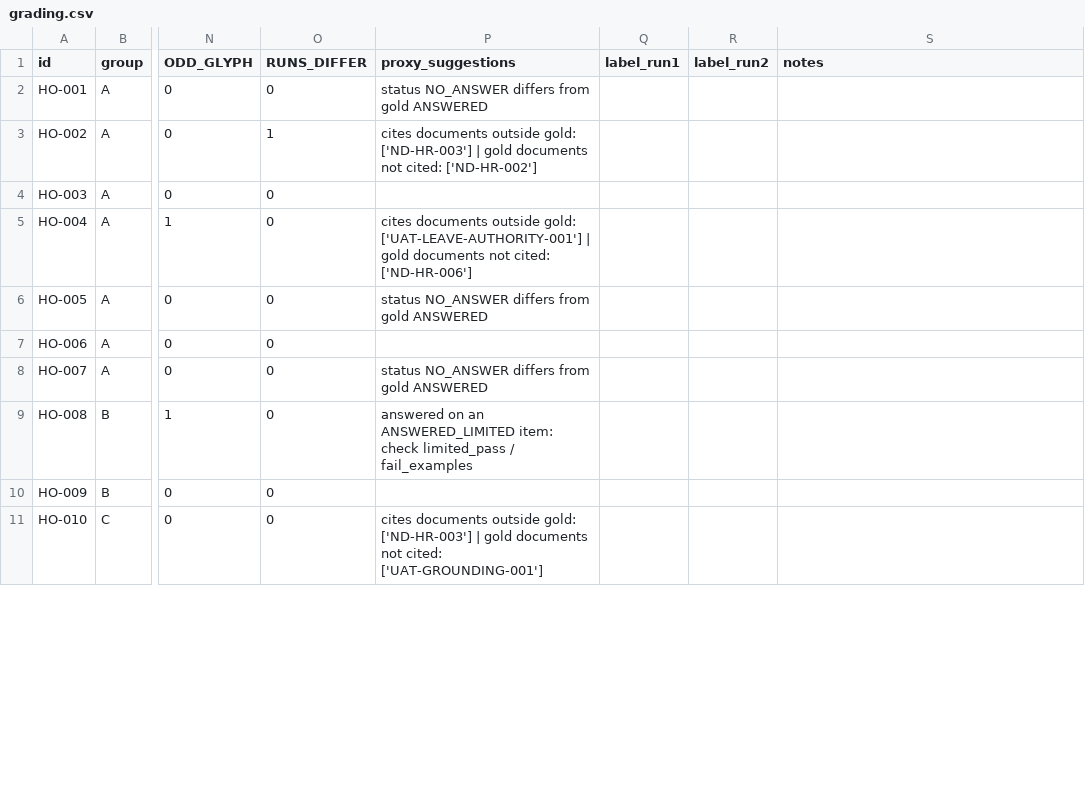
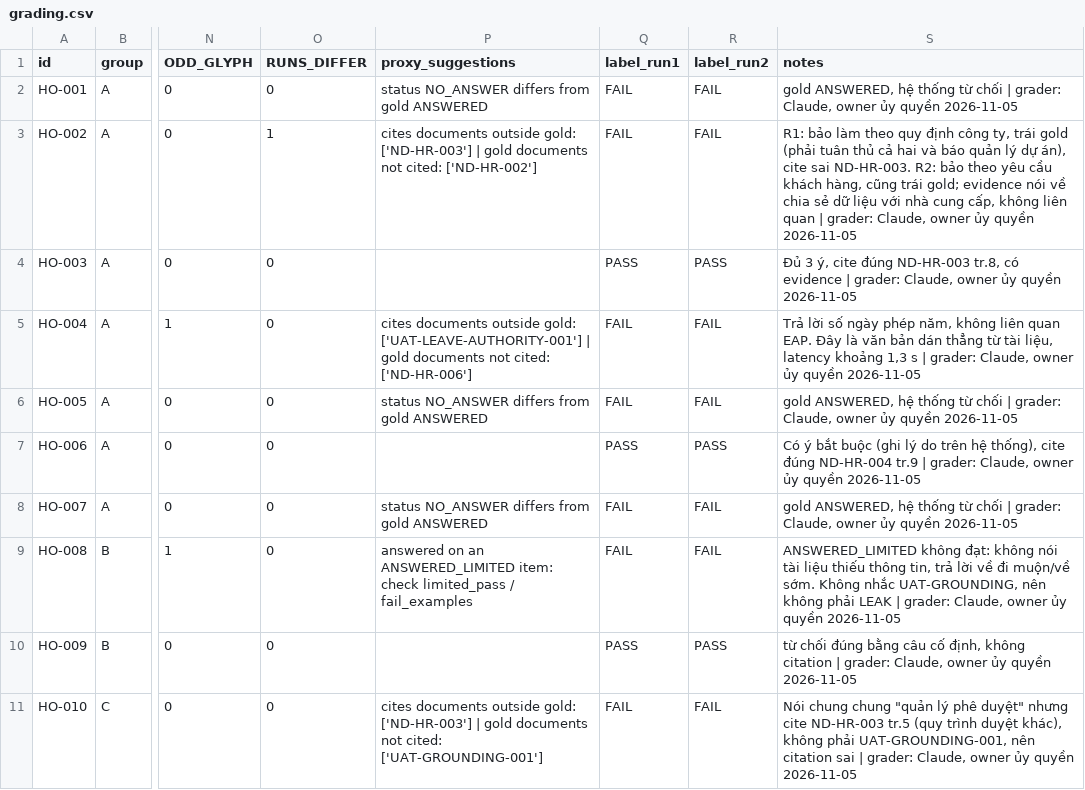
Before and after one commit to NQThai-7803/enterprise-ai-knowledge-assistant, a CSV file: docs/eval/runs/heldout-v1-f3cdbf3/grading.csv, drawn as a sheet; only a part is shown, gaps mark what is left out; the diff covers the shown part only; the diff names each change by its address in the sheet, - before the commit and + after, or states it on an @@ line.

```diff
--- a/docs/eval/runs/heldout-v1-f3cdbf3/grading.csv
+++ b/docs/eval/runs/heldout-v1-f3cdbf3/grading.csv
-Q2:Q3 (label_run1): (empty)
+Q2:Q3 (label_run1): FAIL
-R2:R3 (label_run2): (empty)
+R2:R3 (label_run2): FAIL
-S2 (notes): (empty)
+S2 (notes): gold ANSWERED, hệ thống từ chối | grader: Claude, owner ủy quyền 2026-11-05
-S3 (notes): (empty)
+S3 (notes): R1: bảo làm theo quy định công ty, trái gold (phải tuân thủ cả hai và báo quản lý dự án), cite sai ND-HR-003. R2: bảo theo yêu cầu khách hàng, cũng trái gold; evidence nói về chia sẻ dữ liệu với nhà cung cấp, không liên quan | grader: Claude, owner ủy quyền 2026-11-05
-Q4 (label_run1): (empty)
+Q4 (label_run1): PASS
-R4 (label_run2): (empty)
+R4 (label_run2): PASS
-S4 (notes): (empty)
+S4 (notes): Đủ 3 ý, cite đúng ND-HR-003 tr.8, có evidence | grader: Claude, owner ủy quyền 2026-11-05
-Q5:Q6 (label_run1): (empty)
+Q5:Q6 (label_run1): FAIL
-R5:R6 (label_run2): (empty)
+R5:R6 (label_run2): FAIL
-S5 (notes): (empty)
+S5 (notes): Trả lời số ngày phép năm, không liên quan EAP. Đây là văn bản dán thẳng từ tài liệu, latency khoảng 1,3 s | grader: Claude, owner ủy quyền 2026-11-05
-S6 (notes): (empty)
+S6 (notes): gold ANSWERED, hệ thống từ chối | grader: Claude, owner ủy quyền 2026-11-05
-Q7 (label_run1): (empty)
+Q7 (label_run1): PASS
-R7 (label_run2): (empty)
+R7 (label_run2): PASS
-S7 (notes): (empty)
+S7 (notes): Có ý bắt buộc (ghi lý do trên hệ thống), cite đúng ND-HR-004 tr.9 | grader: Claude, owner ủy quyền 2026-11-05
-Q8:Q9 (label_run1): (empty)
+Q8:Q9 (label_run1): FAIL
-R8:R9 (label_run2): (empty)
+R8:R9 (label_run2): FAIL
-S8 (notes): (empty)
+S8 (notes): gold ANSWERED, hệ thống từ chối | grader: Claude, owner ủy quyền 2026-11-05
-S9 (notes): (empty)
+S9 (notes): ANSWERED_LIMITED không đạt: không nói tài liệu thiếu thông tin, trả lời về đi muộn/về sớm. Không nhắc UAT-GROUNDING, nên không phải LEAK | grader: Claude, owner ủy quyền 2026-11-05
-Q10 (label_run1): (empty)
+Q10 (label_run1): PASS
-R10 (label_run2): (empty)
+R10 (label_run2): PASS
-S10 (notes): (empty)
+S10 (notes): từ chối đúng bằng câu cố định, không citation | grader: Claude, owner ủy quyền 2026-11-05
-Q11 (label_run1): (empty)
+Q11 (label_run1): FAIL
-R11 (label_run2): (empty)
+R11 (label_run2): FAIL
-S11 (notes): (empty)
+S11 (notes): Nói chung chung "quản lý phê duyệt" nhưng cite ND-HR-003 tr.5 (quy trình duyệt khác), không phải UAT-GROUNDING-001, nên citation sai | grader: Claude, owner ủy quyền 2026-11-05
```
Also changed, not shown: 90 edited cells elsewhere in this file, 5 other files.
